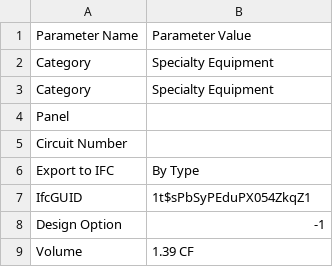
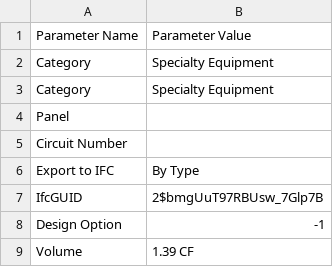
Before and after one commit to jderrod/local_revit_test, a CSV file: RevitFamilyToStl/bin/x64/Debug/output/A1_parameters.csv, drawn as a sheet; only a part is shown.

Commit message:
added door family, included input in json, create door stl & parameter csv

```diff
--- a/RevitFamilyToStl/bin/x64/Debug/output/A1_parameters.csv
+++ b/RevitFamilyToStl/bin/x64/Debug/output/A1_parameters.csv
@@ -6,3 +6,3 @@ Parameter Name,Parameter Value
 "Export to IFC","By Type"
-"IfcGUID","1t$sPbSyPEduPX054ZkqZ1"
+"IfcGUID","2$bmgUuT97RBUsw_7Glp7B"
 "Design Option","-1"
```
Also changed, not shown: RevitFamilyToStl/bin/x64/Debug/output/A2_parameters.csv, 13 other files.
